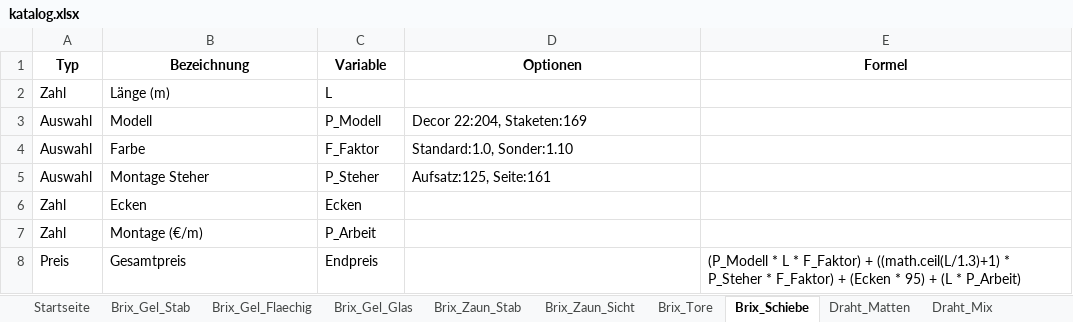
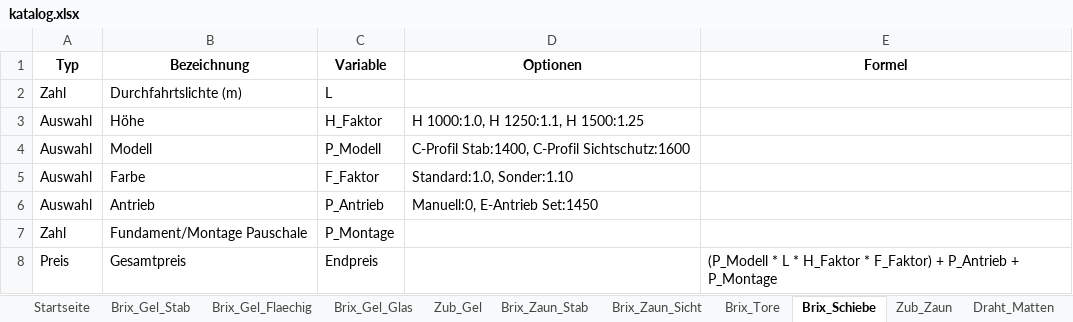
Before and after one commit to meingassnermatthias-eng/BrixKalkGel-nder, an Excel workbook: katalog.xlsx, sheet Brix_Schiebe, drawn as a sheet; values as stored, in another font and other column widths than the file's, no borders; removed rows and columns are numbered as before the commit, all else as after; the diff names each change by its address in the sheet, - before the commit and + after, or states it on an @@ line.

```diff
--- a/katalog.xlsx (sheet Brix_Schiebe)
+++ b/katalog.xlsx (sheet Brix_Schiebe)
+sheet tab: Zub_Gel
+sheet tab: Zub_Zaun
-B2 (Bezeichnung): Länge (m)
+B2 (Bezeichnung): Durchfahrtslichte (m)
+row 3: Auswahl | Höhe | H_Faktor | H 1000:1.0, H 1250:1.1, H 1500:1.25
-D4 (Optionen): Decor 22:204, Staketen:169
+D4 (Optionen): C-Profil Stab:1400, C-Profil Sichtschutz:1600
-row 5: Auswahl | Montage Steher | P_Steher | Aufsatz:125, Seite:161
-row 6: Zahl | Ecken | Ecken
-row 7: Zahl | Montage (€/m) | P_Arbeit
+row 6: Auswahl | Antrieb | P_Antrieb | Manuell:0, E-Antrieb Set:1450
+row 7: Zahl | Fundament/Montage Pauschale | P_Montage
-E8 (Formel): …L * F_Faktor) + ((math.ceil(L/1.3)+1) * P_Steher * F_Faktor) + (Ecken * 95) + (L * P_Arbeit)
+E8 (Formel): …L * H_Faktor * F_Faktor) + P_Antrieb + P_Montage
```
Also changed, not shown: sheet Brix_Tore, sheet Startseite, sheet Brix_Zaun_Stab, sheet Brix_Zaun_Sicht, sheet Brix_Gel_Glas, sheet Eigen_Edelstahl, other sheet tabs.
